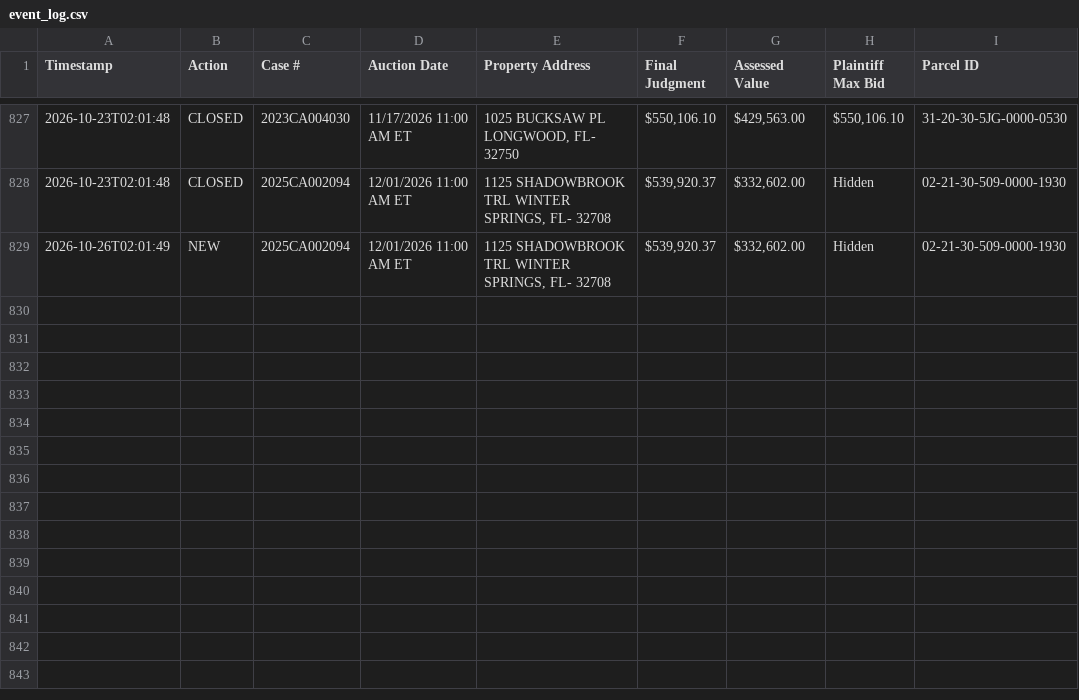
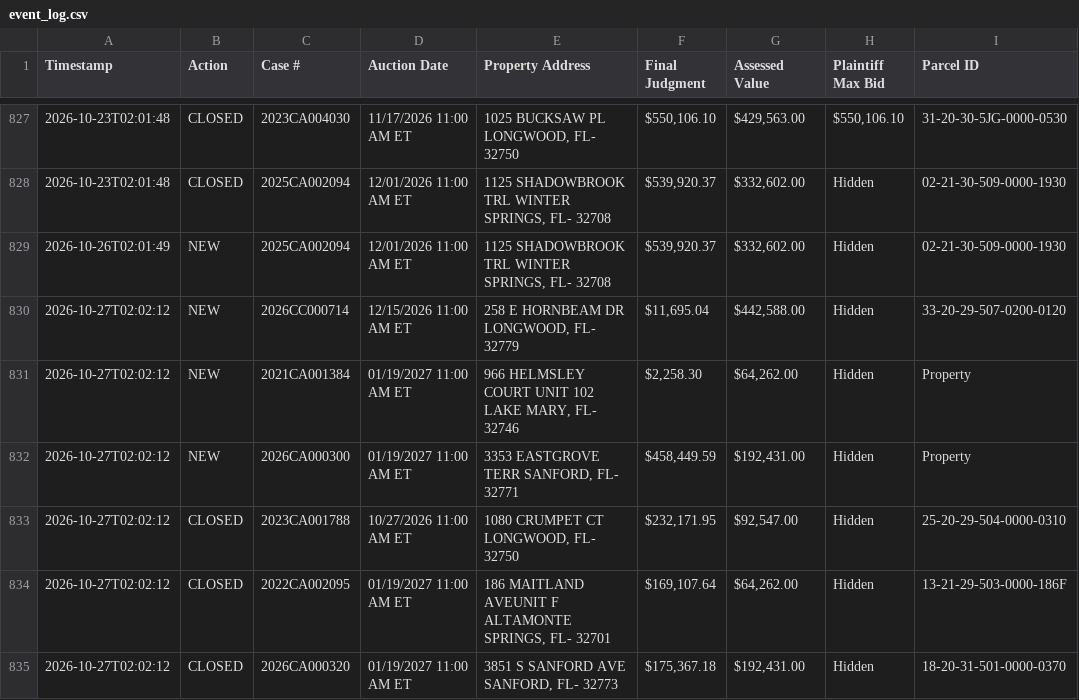
Before and after one commit to figlesias7/realforeclose-seminole, a CSV file: data/event_log.csv, drawn as a sheet; only a part is shown, gaps mark what is left out.

```diff
--- a/data/event_log.csv
+++ b/data/event_log.csv
@@ -829 +829,7 @@ Timestamp,Action,Case #,Auction Date,Property Address,Final Judgment,Assessed Va
 2026-10-26T02:01:49,NEW,2025CA002094,12/01/2026 11:00 AM ET,"1125 SHADOWBROOK TRL WINTER SPRINGS, FL- 32708","$539,920.37","$332,602.00",Hidden,02-21-30-509-0000-1930
+2026-10-27T02:02:12,NEW,2026CC000714,12/15/2026 11:00 AM ET,"258 E HORNBEAM DR LONGWOOD, FL- 32779","$11,695.04","$442,588.00",Hidden,33-20-29-507-0200-0120
+2026-10-27T02:02:12,NEW,2021CA001384,01/19/2027 11:00 AM ET,"966 HELMSLEY COURT UNIT 102 LAKE MARY, FL- 32746","$2,258.30","$64,262.00",Hidden,Property
+2026-10-27T02:02:12,NEW,2026CA000300,01/19/2027 11:00 AM ET,"3353 EASTGROVE TERR SANFORD, FL- 32771","$458,449.59","$192,431.00",Hidden,Property
+2026-10-27T02:02:12,CLOSED,2023CA001788,10/27/2026 11:00 AM ET,"1080 CRUMPET CT LONGWOOD, FL- 32750","$232,171.95","$92,547.00",Hidden,25-20-29-504-0000-0310
+2026-10-27T02:02:12,CLOSED,2022CA002095,01/19/2027 11:00 AM ET,"186 MAITLAND AVEUNIT F ALTAMONTE SPRINGS, FL- 32701","$169,107.64","$64,262.00",Hidden,13-21-29-503-0000-186F
+2026-10-27T02:02:12,CLOSED,2026CA000320,01/19/2027 11:00 AM ET,"3851 S SANFORD AVE SANFORD, FL- 32773","$175,367.18","$192,431.00",Hidden,18-20-31-501-0000-0370
```
Also changed, not shown: data/active_foreclosures.csv, data/all_seen.csv, 3 other files.
